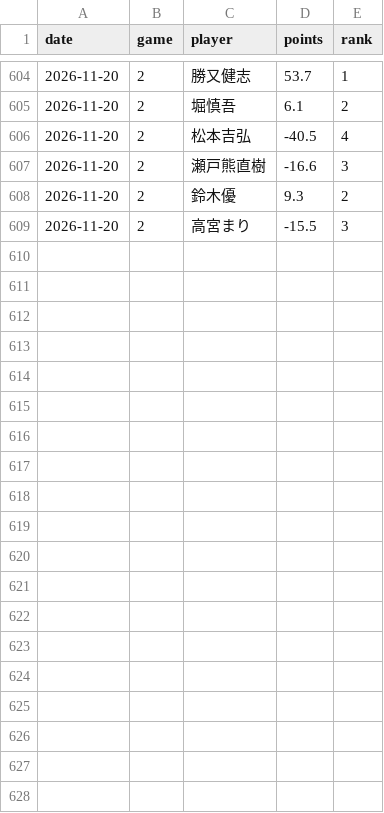
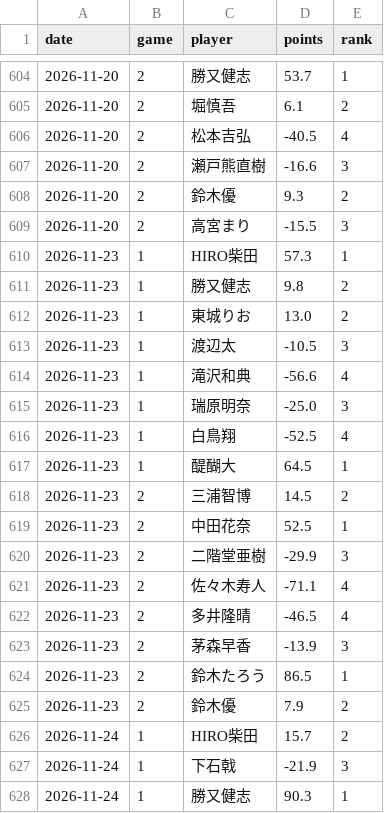
Before and after one commit to abcdtigers-wq/mleague-draft-data, a CSV file: data/mleague_results.csv, drawn as a sheet; only a part is shown, gaps mark what is left out; the diff covers the shown part only; the diff names each change by its address in the sheet, - before the commit and + after, or states it on an @@ line.

```diff
--- a/data/mleague_results.csv
+++ b/data/mleague_results.csv
+row 610: 2026-11-23 | 1 | HIRO柴田 | 57.3 | 1
+row 611: 2026-11-23 | 1 | 勝又健志 | 9.8 | 2
+row 612: 2026-11-23 | 1 | 東城りお | 13.0 | 2
+row 613: 2026-11-23 | 1 | 渡辺太 | -10.5 | 3
+row 614: 2026-11-23 | 1 | 滝沢和典 | -56.6 | 4
+row 615: 2026-11-23 | 1 | 瑞原明奈 | -25.0 | 3
+row 616: 2026-11-23 | 1 | 白鳥翔 | -52.5 | 4
+row 617: 2026-11-23 | 1 | 醍醐大 | 64.5 | 1
+row 618: 2026-11-23 | 2 | 三浦智博 | 14.5 | 2
+row 619: 2026-11-23 | 2 | 中田花奈 | 52.5 | 1
+row 620: 2026-11-23 | 2 | 二階堂亜樹 | -29.9 | 3
+row 621: 2026-11-23 | 2 | 佐々木寿人 | -71.1 | 4
+row 622: 2026-11-23 | 2 | 多井隆晴 | -46.5 | 4
+row 623: 2026-11-23 | 2 | 茅森早香 | -13.9 | 3
+row 624: 2026-11-23 | 2 | 鈴木たろう | 86.5 | 1
+row 625: 2026-11-23 | 2 | 鈴木優 | 7.9 | 2
+row 626: 2026-11-24 | 1 | HIRO柴田 | 15.7 | 2
+row 627: 2026-11-24 | 1 | 下石戟 | -21.9 | 3
+row 628: 2026-11-24 | 1 | 勝又健志 | 90.3 | 1
```
Also changed, not shown: 13 added rows elsewhere in this file.
